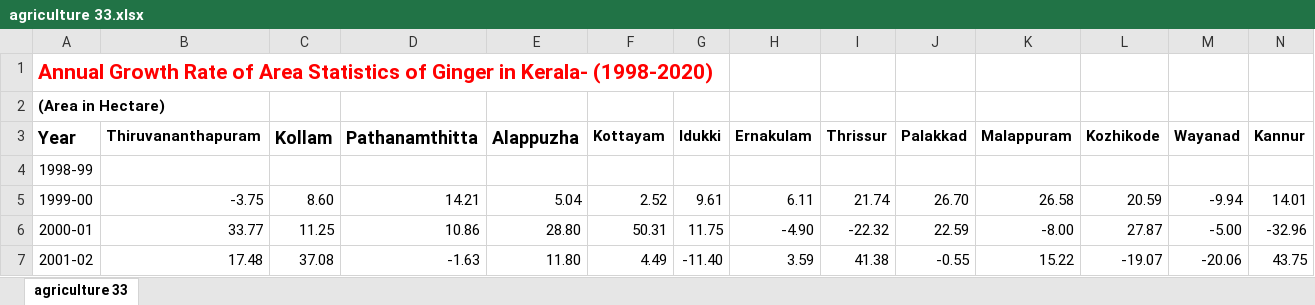
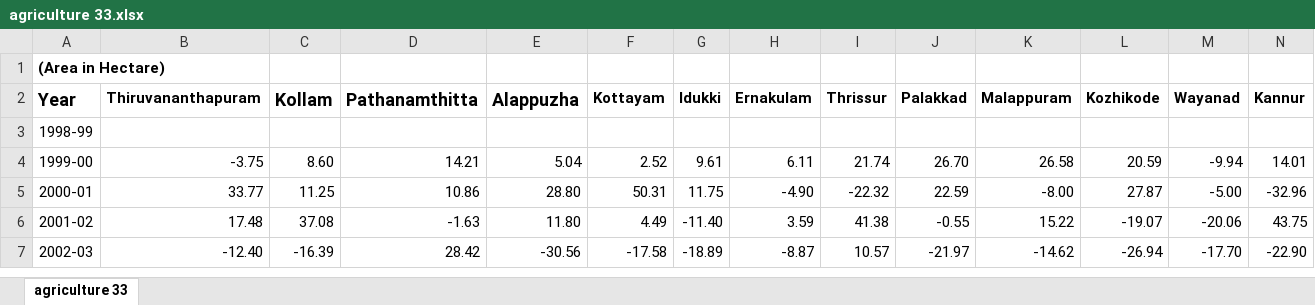
Before and after one commit to govind1120/dashboard, an Excel workbook: agriculture 33.xlsx, sheet agriculture 33, drawn as a sheet; only a part is shown; the shorter side is filled out with more unchanged rows; values as stored, in another font and other column widths than the file's, no borders; rows hold the shown columns only; the diff names each change by its address in the sheet, - before the commit and + after, or states it on an @@ line.

```diff
--- a/agriculture 33.xlsx (sheet agriculture 33)
+++ b/agriculture 33.xlsx (sheet agriculture 33)
-row 1: Annual Growth Rate of Area Statistics of Ginger in Kerala- (1998-2020)
```
Also changed, not shown: agriculture 1.xlsx, agriculture 18.xlsx, 55 other files.
